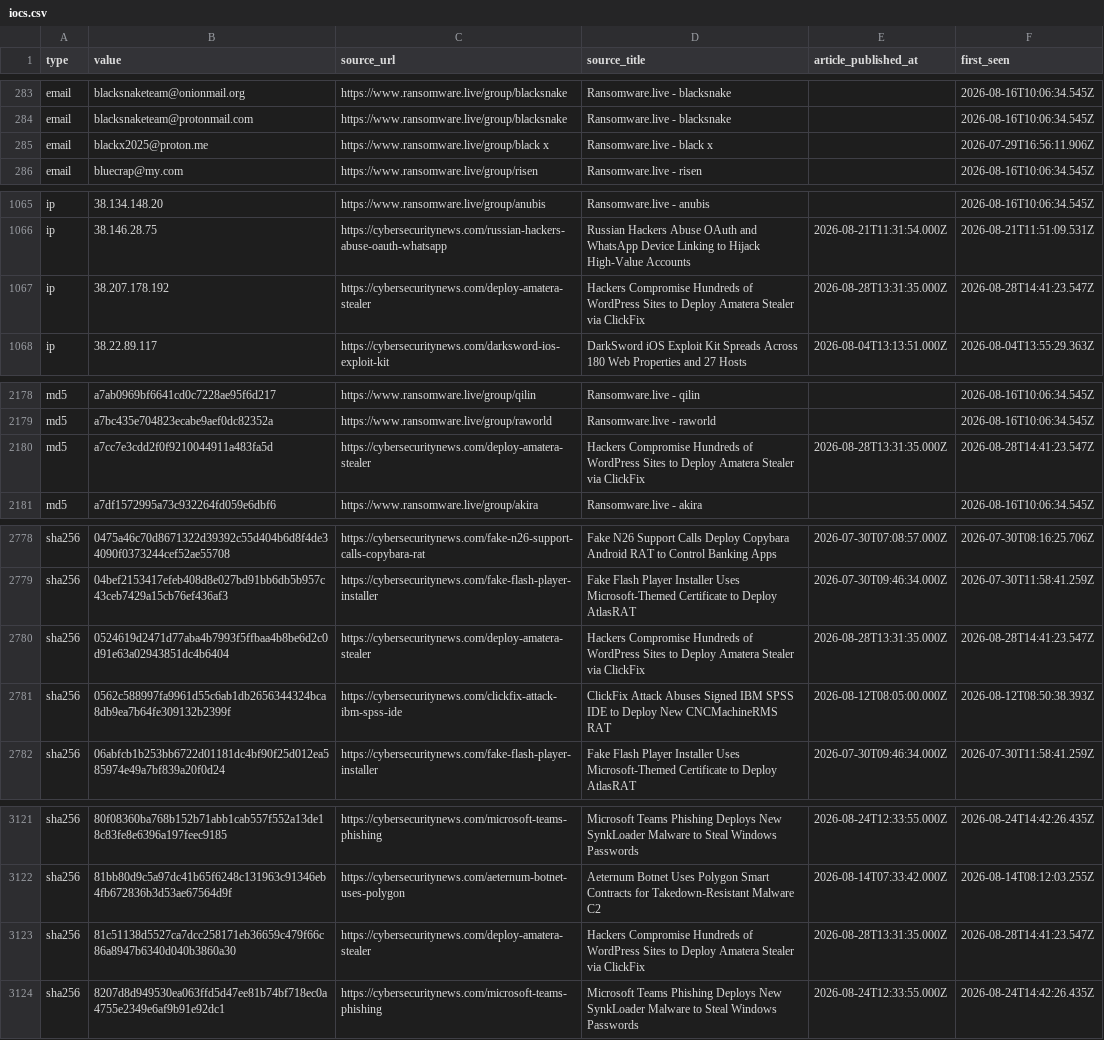
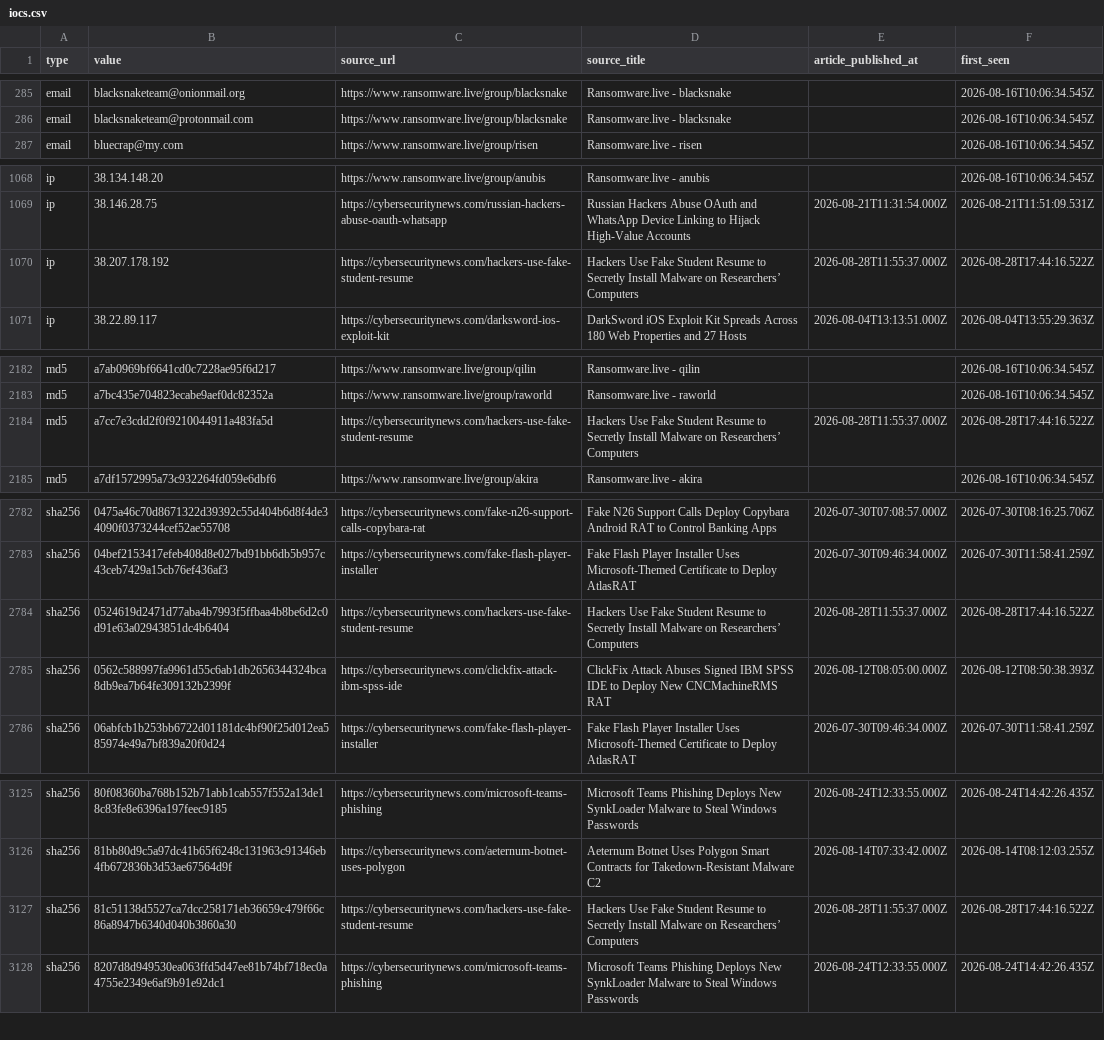
Before and after one commit to Sergio-Albea-Git/Threat-Hunting-KQL-Queries, a CSV file: Daily-IOCReportsCollection/iocs.csv, drawn as a sheet; only a part is shown, gaps mark what is left out; the diff covers the shown part only.

Commit message:
chore(iocs): 3781 IOCs (1911 cybersecuritynews + 1870 ransomware.live, 30-day window)

```diff
--- a/Daily-IOCReportsCollection/iocs.csv
+++ b/Daily-IOCReportsCollection/iocs.csv
@@ -284,3 +286,2 @@ email,blacksnaketeam@onionmail.org,https://www.ransomware.live/group/blacksnake,
 email,blacksnaketeam@protonmail.com,https://www.ransomware.live/group/blacksnake,Ransomware.live - blacksnake,,2026-08-16T10:06:34.545Z
-email,blackx2025@proton.me,https://www.ransomware.live/group/black x,Ransomware.live - black x,,2026-07-29T16:56:11.906Z
 email,bluecrap@my.com,https://www.ransomware.live/group/risen,Ransomware.live - risen,,2026-08-16T10:06:34.545Z
@@ -1066,3 +1069,3 @@ ip,38.134.148.20,https://www.ransomware.live/group/anubis,Ransomware.live - anub
 ip,38.146.28.75,https://cybersecuritynews.com/russian-hackers-abuse-oauth-whatsapp,Russian Hackers Abuse OAuth and WhatsApp Device Linking to Hijack High-Value Accounts,2026-08-21T11:31:54.000Z,2026-08-21T11:51:09.531Z
-ip,38.207.178.192,https://cybersecuritynews.com/deploy-amatera-stealer,Hackers Compromise Hundreds of WordPress Sites to Deploy Amatera Stealer via ClickFix,2026-08-28T13:31:35.000Z,2026-08-28T14:41:23.547Z
+ip,38.207.178.192,https://cybersecuritynews.com/hackers-use-fake-student-resume,Hackers Use Fake Student Resume to Secretly Install Malware on Researchers’ Computers,2026-08-28T11:55:37.000Z,2026-08-28T17:44:16.522Z
 ip,38.22.89.117,https://cybersecuritynews.com/darksword-ios-exploit-kit,DarkSword iOS Exploit Kit Spreads Across 180 Web Properties and 27 Hosts,2026-08-04T13:13:51.000Z,2026-08-04T13:55:29.363Z
@@ -2179,3 +2183,3 @@ md5,a7ab0969bf6641cd0c7228ae95f6d217,https://www.ransomware.live/group/qilin,Ran
 md5,a7bc435e704823ecabe9aef0dc82352a,https://www.ransomware.live/group/raworld,Ransomware.live - raworld,,2026-08-16T10:06:34.545Z
-md5,a7cc7e3cdd2f0f9210044911a483fa5d,https://cybersecuritynews.com/deploy-amatera-stealer,Hackers Compromise Hundreds of WordPress Sites to Deploy Amatera Stealer via ClickFix,2026-08-28T13:31:35.000Z,2026-08-28T14:41:23.547Z
+md5,a7cc7e3cdd2f0f9210044911a483fa5d,https://cybersecuritynews.com/hackers-use-fake-student-resume,Hackers Use Fake Student Resume to Secretly Install Malware on Researchers’ Computers,2026-08-28T11:55:37.000Z,2026-08-28T17:44:16.522Z
 md5,a7df1572995a73c932264fd059e6dbf6,https://www.ransomware.live/group/akira,Ransomware.live - akira,,2026-08-16T10:06:34.545Z
@@ -2779,3 +2783,3 @@ sha256,0475a46c70d8671322d39392c55d404b6d8f4de34090f0373244cef52ae55708,https://
 sha256,04bef2153417efeb408d8e027bd91bb6db5b957c43ceb7429a15cb76ef436af3,https://cybersecuritynews.com/fake-flash-player-installer,Fake Flash Player Installer Uses Microsoft-Themed Certificate to Deploy AtlasRAT,2026-07-30T09:46:34.000Z,2026-07-30T11:58:41.259Z
-sha256,0524619d2471d77aba4b7993f5ffbaa4b8be6d2c0d91e63a02943851dc4b6404,https://cybersecuritynews.com/deploy-amatera-stealer,Hackers Compromise Hundreds of WordPress Sites to Deploy Amatera Stealer via ClickFix,2026-08-28T13:31:35.000Z,2026-08-28T14:41:23.547Z
+sha256,0524619d2471d77aba4b7993f5ffbaa4b8be6d2c0d91e63a02943851dc4b6404,https://cybersecuritynews.com/hackers-use-fake-student-resume,Hackers Use Fake Student Resume to Secretly Install Malware on Researchers’ Computers,2026-08-28T11:55:37.000Z,2026-08-28T17:44:16.522Z
 sha256,0562c588997fa9961d55c6ab1db2656344324bca8db9ea7b64fe309132b2399f,https://cybersecuritynews.com/clickfix-attack-ibm-spss-ide,ClickFix Attack Abuses Signed IBM SPSS IDE to Deploy New CNCMachineRMS RAT,2026-08-12T08:05:00.000Z,2026-08-12T08:50:38.393Z
@@ -3122,3 +3126,3 @@ sha256,80f08360ba768b152b71abb1cab557f552a13de18c83fe8e6396a197feec9185,https://
 sha256,81bb80d9c5a97dc41b65f6248c131963c91346eb4fb672836b3d53ae67564d9f,https://cybersecuritynews.com/aeternum-botnet-uses-polygon,Aeternum Botnet Uses Polygon Smart Contracts for Takedown-Resistant Malware C2,2026-08-14T07:33:42.000Z,2026-08-14T08:12:03.255Z
-sha256,81c51138d5527ca7dcc258171eb36659c479f66c86a8947b6340d040b3860a30,https://cybersecuritynews.com/deploy-amatera-stealer,Hackers Compromise Hundreds of WordPress Sites to Deploy Amatera Stealer via ClickFix,2026-08-28T13:31:35.000Z,2026-08-28T14:41:23.547Z
+sha256,81c51138d5527ca7dcc258171eb36659c479f66c86a8947b6340d040b3860a30,https://cybersecuritynews.com/hackers-use-fake-student-resume,Hackers Use Fake Student Resume to Secretly Install Malware on Researchers’ Computers,2026-08-28T11:55:37.000Z,2026-08-28T17:44:16.522Z
 sha256,8207d8d949530ea063ffd5d47ee81b74bf718ec0a4755e2349e6af9b91e92dc1,https://cybersecuritynews.com/microsoft-teams-phishing,Microsoft Teams Phishing Deploys New SynkLoader Malware to Steal Windows Passwords,2026-08-24T12:33:55.000Z,2026-08-24T14:42:26.435Z
```
Also changed, not shown: 5 added rows and 20 edited cells elsewhere in this file.
